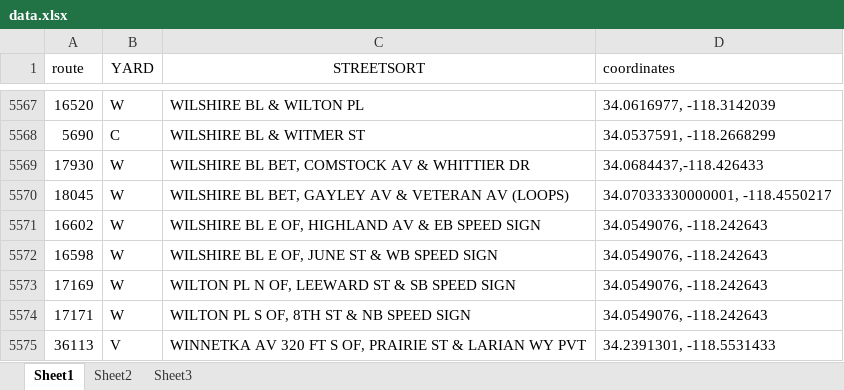
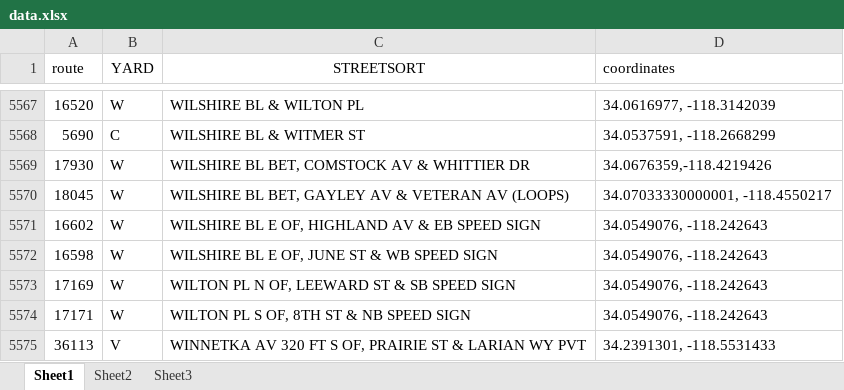
Before and after one commit to usif91/Usif91.github.io, an Excel workbook: data.xlsx, sheet Sheet1, drawn as a sheet; only a part is shown, gaps mark what is left out; values as stored, in another font and other column widths than the file's, no borders; the diff names each change by its address in the sheet, - before the commit and + after, or states it on an @@ line.

Commit message:
Add files via upload

```diff
--- a/data.xlsx (sheet Sheet1)
+++ b/data.xlsx (sheet Sheet1)
-D5569 (coordinates): 34.0684437,-118.426433
+D5569 (coordinates): 34.0676359,-118.4219426
```
